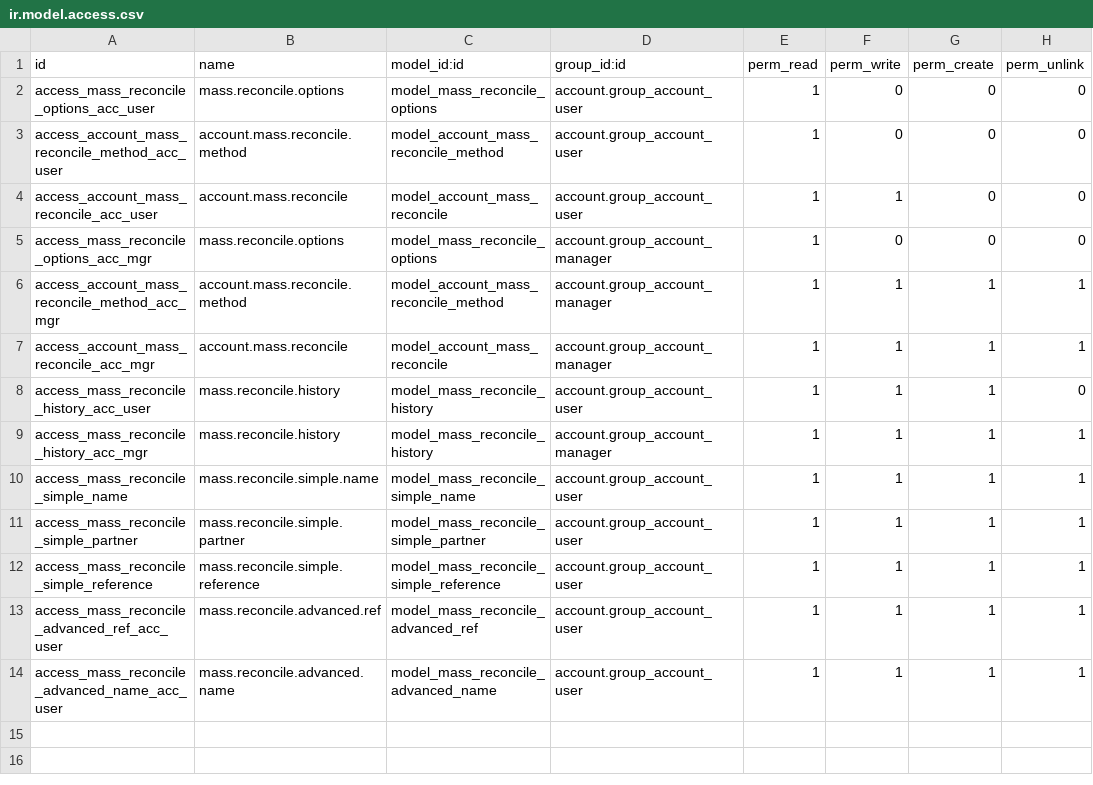
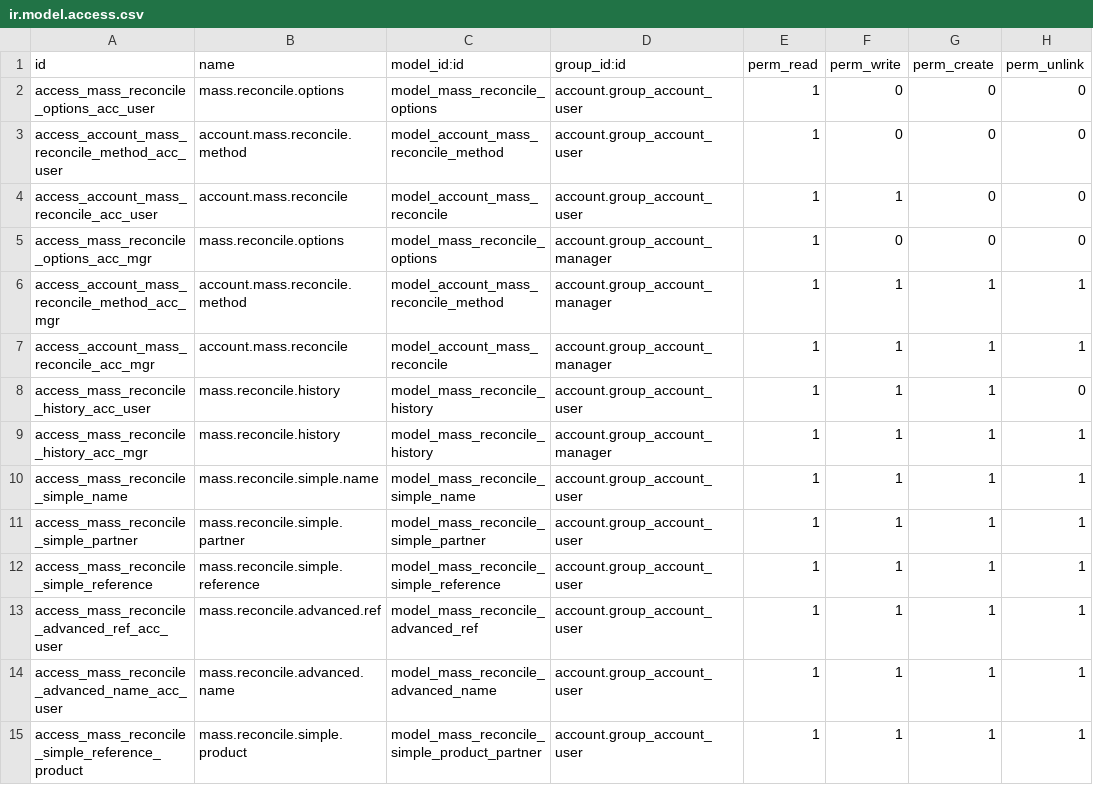
Before and after one commit to OCA/account-reconcile, a CSV file: account_mass_reconcile/security/ir.model.access.csv, drawn as a sheet.

```diff
--- a/account_mass_reconcile/security/ir.model.access.csv
+++ b/account_mass_reconcile/security/ir.model.access.csv
@@ -14 +14,2 @@ access_mass_reconcile_advanced_ref_acc_user,mass.reconcile.advanced.ref,model_ma
 access_mass_reconcile_advanced_name_acc_user,mass.reconcile.advanced.name,model_mass_reconcile_advanced_name,account.group_account_user,1,1,1,1
+access_mass_reconcile_simple_reference_product,mass.reconcile.simple.product,model_mass_reconcile_simple_product_partner,account.group_account_user,1,1,1,1
```
Also changed, not shown: 9 other files.
